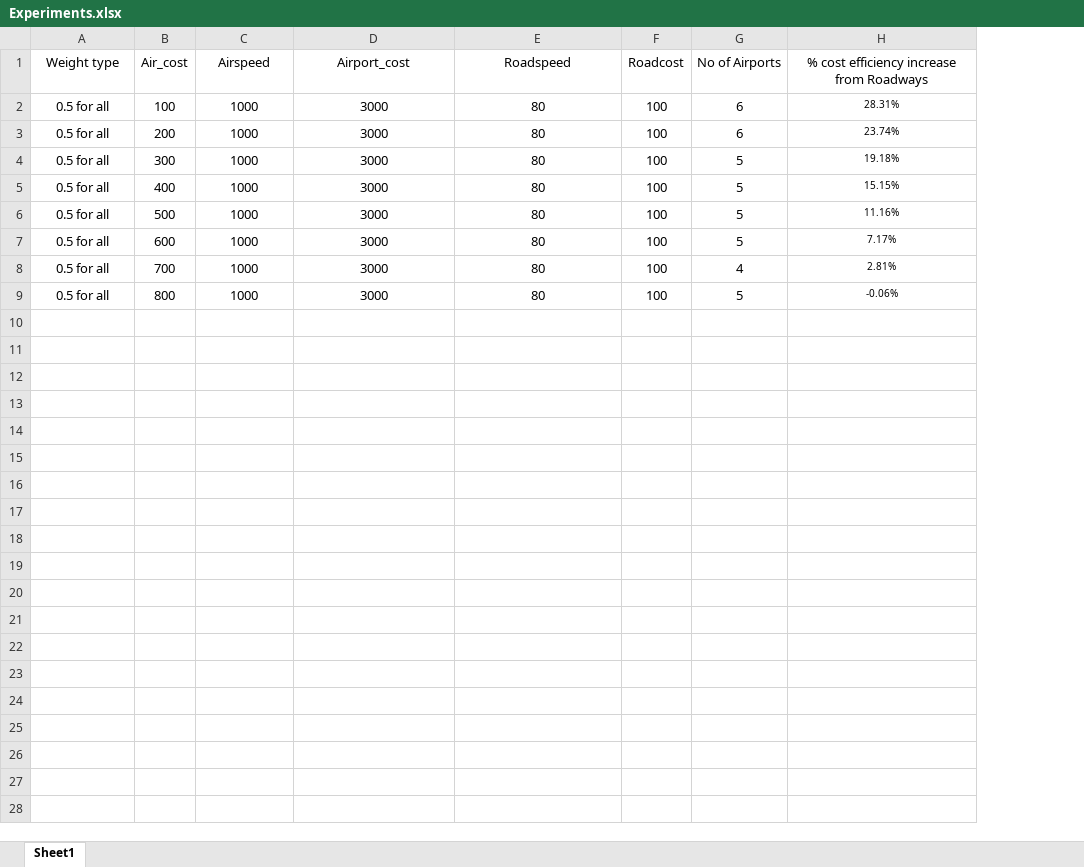
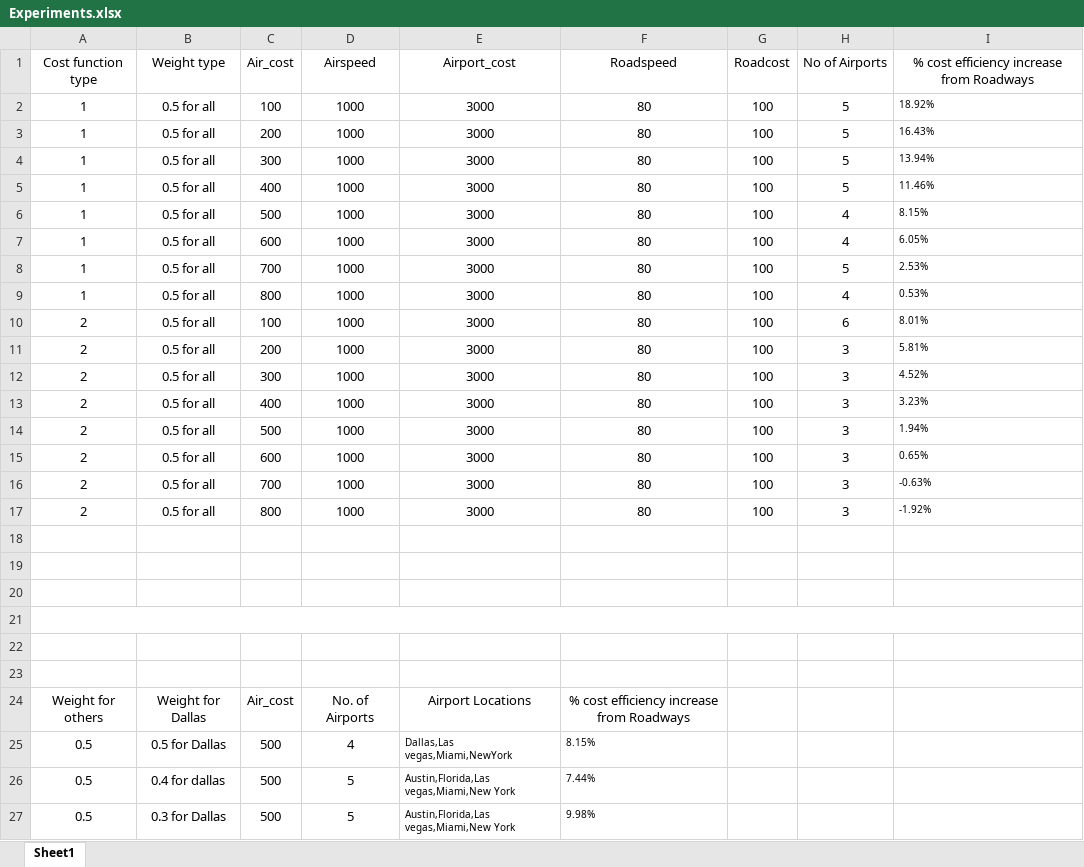
Before and after one commit to keertand/Airport_distribution_algorithm, an Excel workbook: Experiments.xlsx, sheet Sheet1, drawn as a sheet; only a part is shown; values as stored, in another font and other column widths than the file's, no borders; addresses are those after the commit; the diff covers the shown part only; the diff names each change by its address in the sheet, - before the commit and + after, or states it on an @@ line.

```diff
--- a/Experiments.xlsx (sheet Sheet1)
+++ b/Experiments.xlsx (sheet Sheet1)
+column A (Cost function type), rows 2-9: all 1
-H2:H3 (No of Airports): 6
+H2:H3 (No of Airports): 5
-I2: 28.31%
+I2: 18.92%
-I2:I9 alignment: center
+I2:I9 alignment: left
-I3: 23.74%
+I3: 16.43%
-I4: 19.18%
+I4: 13.94%
-I5: 15.15%
+I5: 11.46%
-H6:H7 (No of Airports): 5
+H6:H7 (No of Airports): 4
-I6: 11.16%
+I6: 8.15%
-I7: 7.17%
+I7: 6.05%
-H8 (No of Airports): 4
+H8 (No of Airports): 5
-I8: 2.81%
+I8: 2.53%
-H9 (No of Airports): 5
+H9 (No of Airports): 4
-I9: -0.06%
+I9: 0.53%
+row 10: 2 | 0.5 for all | 100 | 1000 | 3000 | 80 | 100 | 6 | 8.01%
+row 11: 2 | 0.5 for all | 200 | 1000 | 3000 | 80 | 100 | 3 | 5.81%
+row 12: 2 | 0.5 for all | 300 | 1000 | 3000 | 80 | 100 | 3 | 4.52%
+row 13: 2 | 0.5 for all | 400 | 1000 | 3000 | 80 | 100 | 3 | 3.23%
+row 14: 2 | 0.5 for all | 500 | 1000 | 3000 | 80 | 100 | 3 | 1.94%
+row 15: 2 | 0.5 for all | 600 | 1000 | 3000 | 80 | 100 | 3 | 0.65%
+row 16: 2 | 0.5 for all | 700 | 1000 | 3000 | 80 | 100 | 3 | -0.63%
+row 17: 2 | 0.5 for all | 800 | 1000 | 3000 | 80 | 100 | 3 | -1.92%
+row 18: (empty)
+row 19: (empty)
+row 20: (empty)
+row 21: (empty)
+row 22: (empty)
+row 23: (empty)
+row 24: Weight for others | Weight for Dallas | Air_cost | No. of Airports | Airport Locations | % cost efficiency increase from Roadways
+row 25: 0.5 | 0.5 for Dallas | 500 | 4 | Dallas,Las vegas,Miami,NewYork | 8.15%
+row 26: 0.5 | 0.4 for dallas | 500 | 5 | Austin,Florida,Las vegas,Miami,New York | 7.44%
+row 27: 0.5 | 0.3 for Dallas | 500 | 5 | Austin,Florida,Las vegas,Miami,New York | 9.98%
```
Also changed, not shown: 1 added row elsewhere in this sheet, 5 other files.
